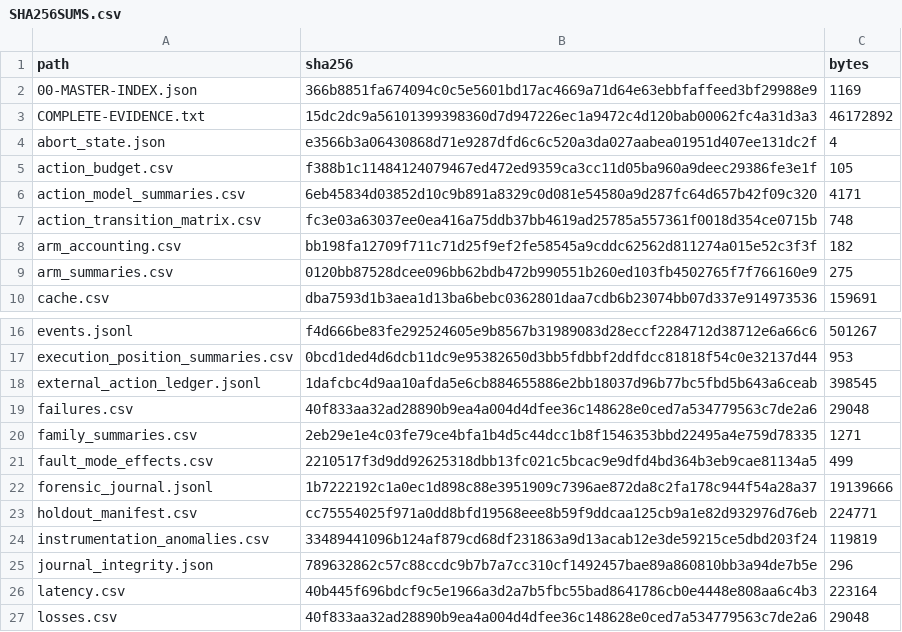
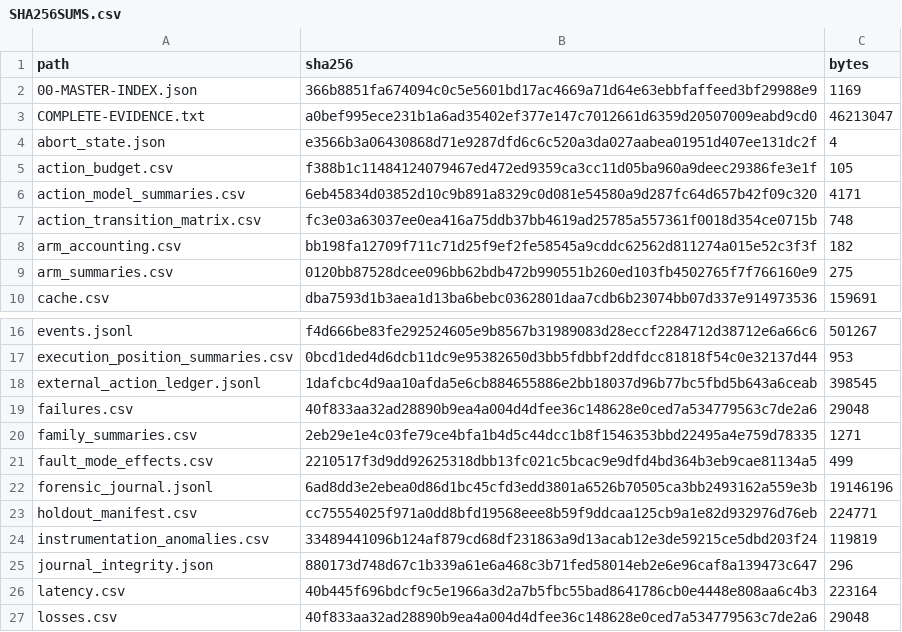
Before and after one commit to velma-V1/inverted, a CSV file: live-evidence/test3-s2-tier-a-real/SHA256SUMS.csv, drawn as a sheet; only a part is shown, gaps mark what is left out.

```diff
--- a/live-evidence/test3-s2-tier-a-real/SHA256SUMS.csv
+++ b/live-evidence/test3-s2-tier-a-real/SHA256SUMS.csv
@@ -2,3 +2,3 @@ path,sha256,bytes
 00-MASTER-INDEX.json,366b8851fa674094c0c5e5601bd17ac4669a71d64e63ebbfaffeed3bf29988e9,1169
-COMPLETE-EVIDENCE.txt,15dc2dc9a56101399398360d7d947226ec1a9472c4d120bab00062fc4a31d3a3,46172892
+COMPLETE-EVIDENCE.txt,a0bef995ece231b1a6ad35402ef377e147c7012661d6359d20507009eabd9cd0,46213047
 abort_state.json,e3566b3a06430868d71e9287dfd6c6c520a3da027aabea01951d407ee131dc2f,4
@@ -21,6 +21,6 @@ family_summaries.csv,2eb29e1e4c03fe79ce4bfa1b4d5c44dcc1b8f1546353bbd22495a4e759d
 fault_mode_effects.csv,2210517f3d9dd92625318dbb13fc021c5bcac9e9dfd4bd364b3eb9cae81134a5,499
-forensic_journal.jsonl,1b7222192c1a0ec1d898c88e3951909c7396ae872da8c2fa178c944f54a28a37,19139666
+forensic_journal.jsonl,6ad8dd3e2ebea0d86d1bc45cfd3edd3801a6526b70505ca3bb2493162a559e3b,19146196
 holdout_manifest.csv,cc75554025f971a0dd8bfd19568eee8b59f9ddcaa125cb9a1e82d932976d76eb,224771
 instrumentation_anomalies.csv,33489441096b124af879cd68df231863a9d13acab12e3de59215ce5dbd203f24,119819
-journal_integrity.json,789632862c57c88ccdc9b7b7a7cc310cf1492457bae89a860810bb3a94de7b5e,296
+journal_integrity.json,880173d748d67c1b339a61e6a468c3b71fed58014eb2e6e96caf8a139473c647,296
 latency.csv,40b445f696bdcf9c5e1966a3d2a7b5fbc55bad8641786cb0e4448e808aa6c4b3,223164
```
Also changed, not shown: evidence/FILES-SHA256.csv, 2 other files.
